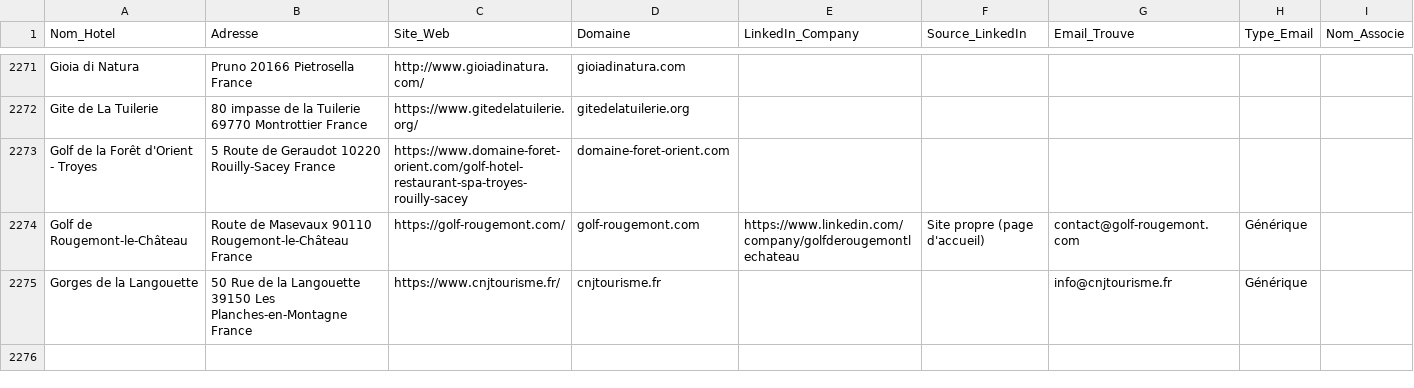
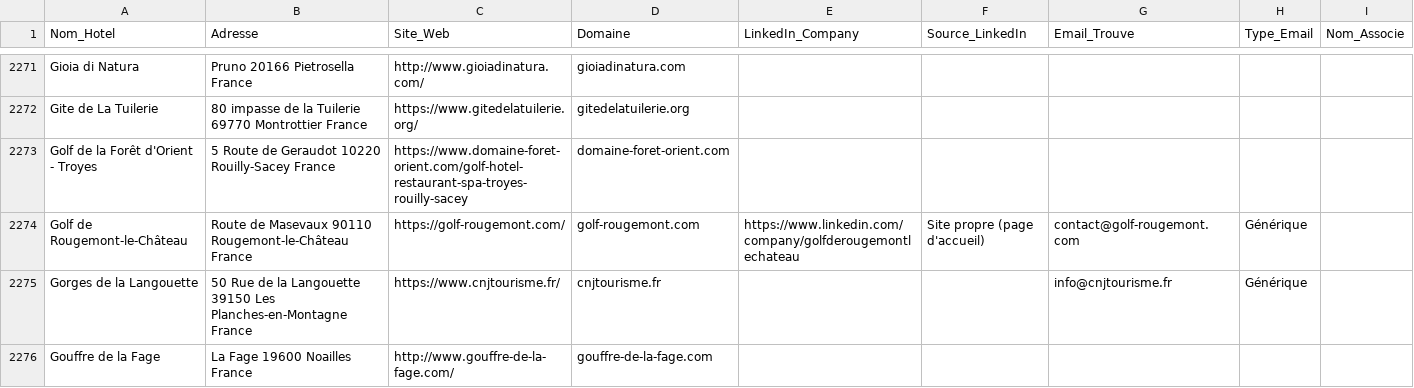
Before and after one commit to tsimokaza01-source/URL-5, a CSV file: hotels_enrichis.csv, drawn as a sheet; only a part is shown, gaps mark what is left out; the diff names each change by its address in the sheet, - before the commit and + after, or states it on an @@ line.

```diff
--- a/hotels_enrichis.csv
+++ b/hotels_enrichis.csv
+row 2276: Gouffre de la Fage | La Fage 19600 Noailles France | http://www.gouffre-de-la-fage.com/ | gouffre-de-la-fage.com
```
Also changed, not shown: 1 other file.
